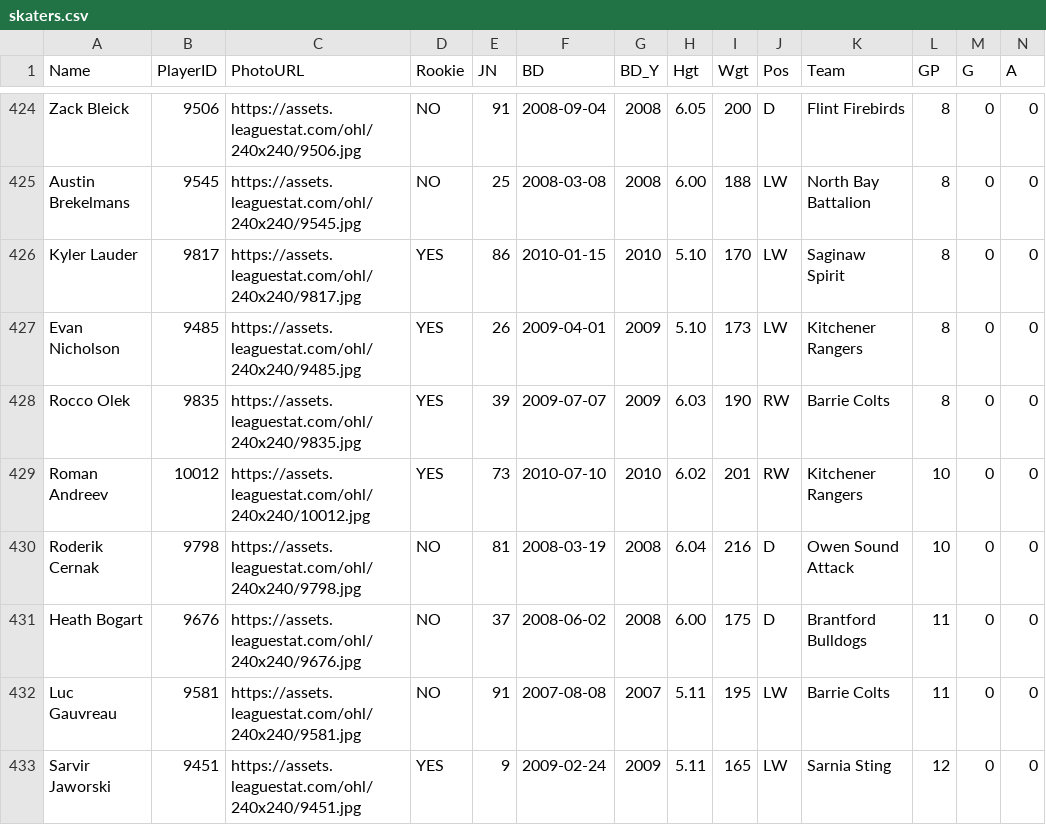
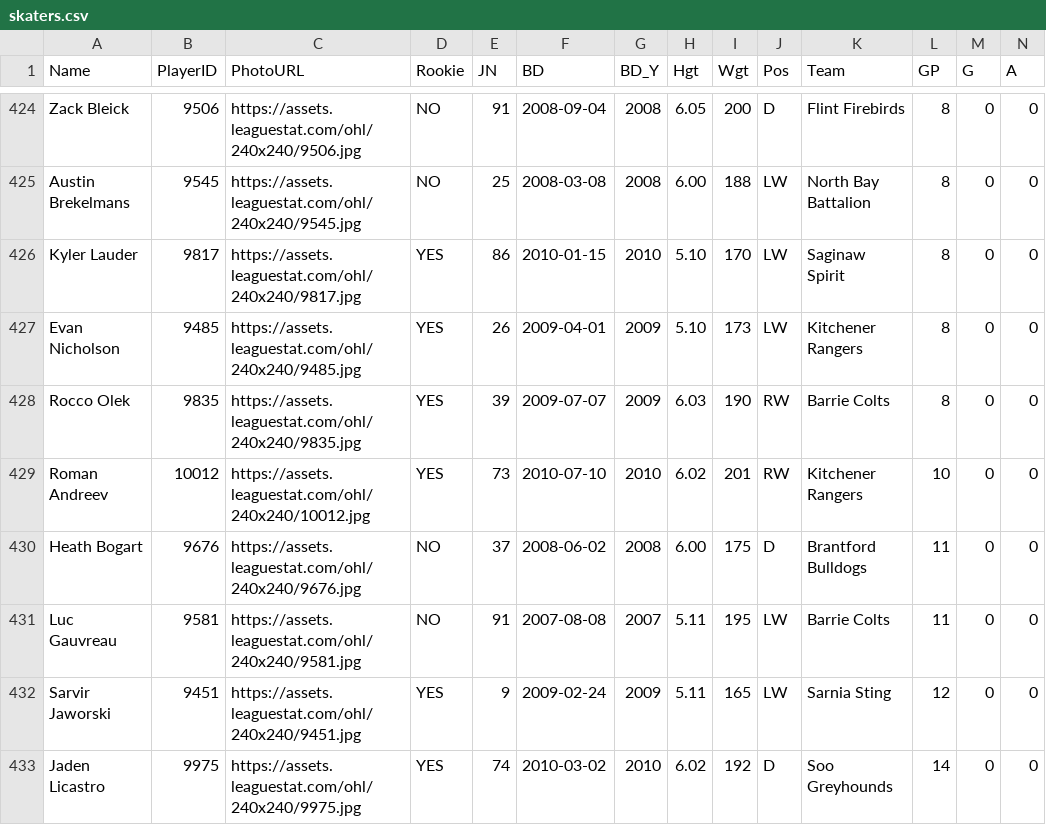
Before and after one commit to NoahCornish/OHLDataHub, a CSV file: data/current/skaters.csv, drawn as a sheet; only a part is shown, gaps mark what is left out; the shorter side is filled out with more unchanged rows; rows hold the shown columns only; the diff names each change by its address in the sheet, - before the commit and + after, or states it on an @@ line.

```diff
--- a/data/current/skaters.csv
+++ b/data/current/skaters.csv
-row 430: Roderik Cernak | 9798 | https://assets.leaguestat.com/ohl/240x240/9798.jpg | NO | 81 | 2008-03-19 | 2008 | 6.04 | 216 | D | Owen Sound Attack | 10 | 0 | 0
```
Also changed, not shown: data/current/ev.csv, data/current/sh.csv, 1 other file.
